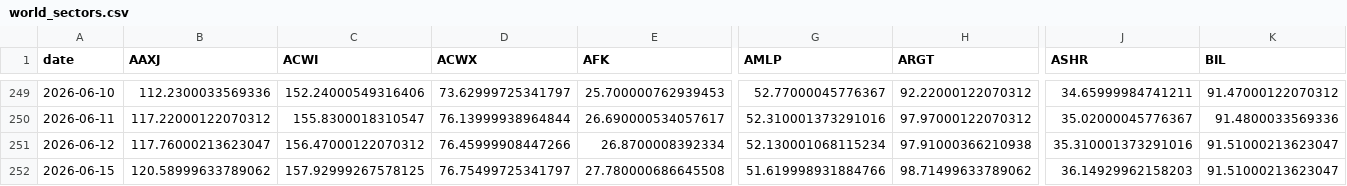
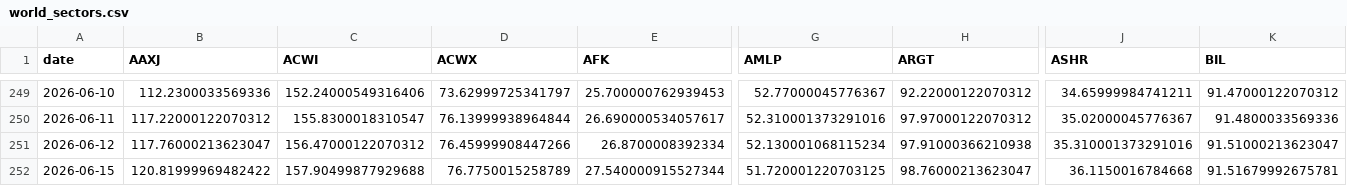
Before and after one commit to BamHIHedgeFundCEO/bamhi-web-2.0, a CSV file: data/world_sectors.csv, drawn as a sheet; only a part is shown, gaps mark what is left out; the diff covers the shown part only; the diff names each change by its address in the sheet, - before the commit and + after, or states it on an @@ line.

```diff
--- a/data/world_sectors.csv
+++ b/data/world_sectors.csv
-B252 (AAXJ): 120.58999633789062
+B252 (AAXJ): 120.81999969482422
-C252 (ACWI): 157.92999267578125
+C252 (ACWI): 157.90499877929688
-D252 (ACWX): 76.75499725341797
+D252 (ACWX): 76.7750015258789
-E252 (AFK): 27.780000686645508
+E252 (AFK): 27.540000915527344
-G252 (AMLP): 51.619998931884766
+G252 (AMLP): 51.720001220703125
-H252 (ARGT): 98.71499633789062
+H252 (ARGT): 98.76000213623047
-J252 (ASHR): 36.14929962158203
+J252 (ASHR): 36.1150016784668
-K252 (BIL): 91.51000213623047
+K252 (BIL): 91.51679992675781
```
Also changed, not shown: 95 edited cells elsewhere in this file, data/breadth.csv, data/darkpool_results.csv, 21 other files.
